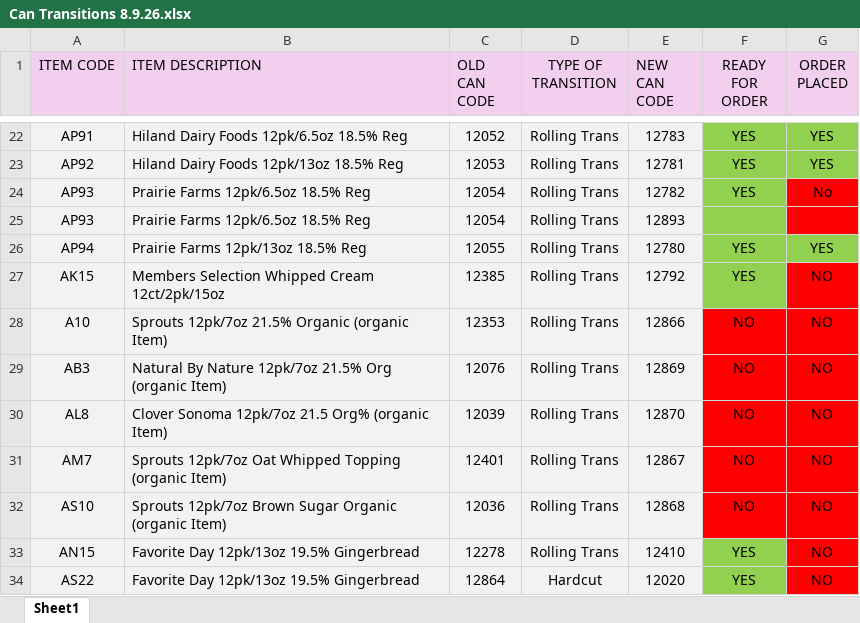
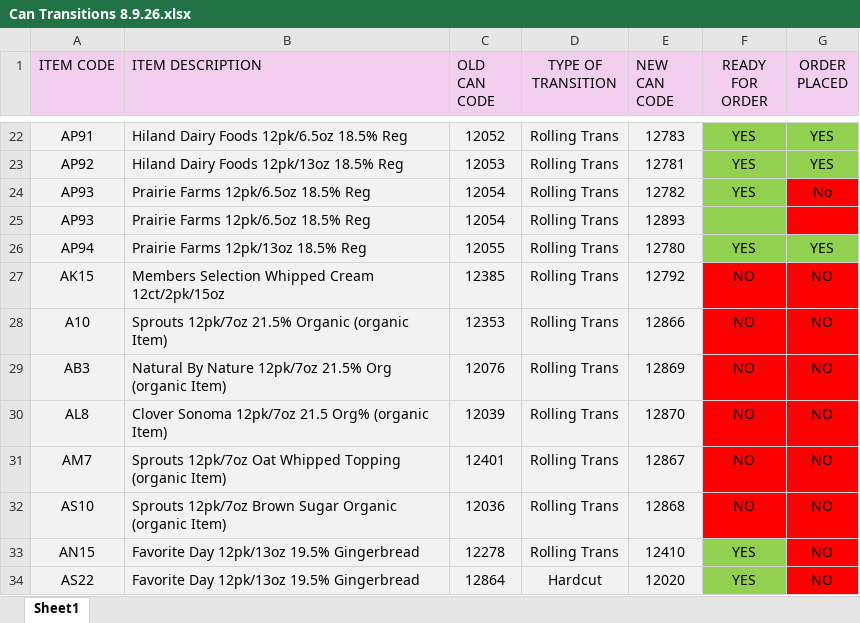
Before and after one commit to kondabalapradeep/Bala_Can_SupplyChain, an Excel workbook: data/Can Transitions 8.9.26.xlsx, sheet Sheet1, drawn as a sheet; only a part is shown, gaps mark what is left out; values as stored, in another font and other column widths than the file's, no borders; the diff names each change by its address in the sheet, - before the commit and + after, or states it on an @@ line.

```diff
--- a/data/Can Transitions 8.9.26.xlsx (sheet Sheet1)
+++ b/data/Can Transitions 8.9.26.xlsx (sheet Sheet1)
-F27 (READY FOR ORDER): YES
+F27 (READY FOR ORDER): NO
-F27 fill: #92D050
+F27 fill: #FF0000
```
Also changed, not shown: data/13Week Material Requirement 2026-08-31.xlsx, 13 other files.
